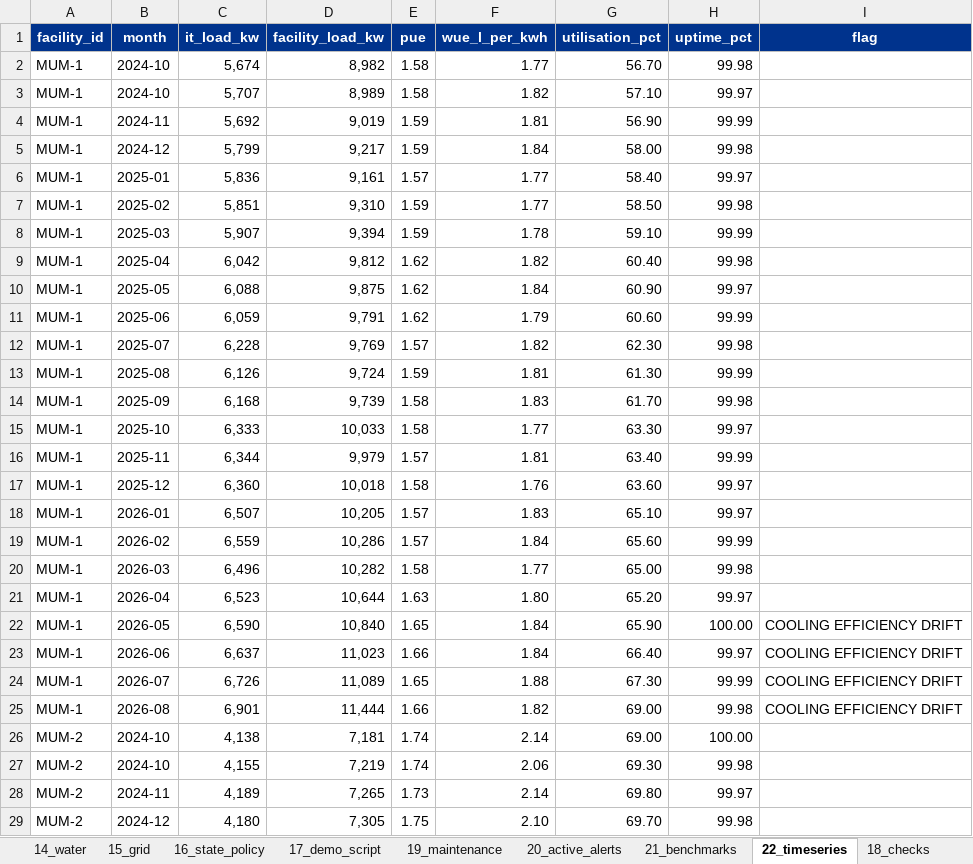
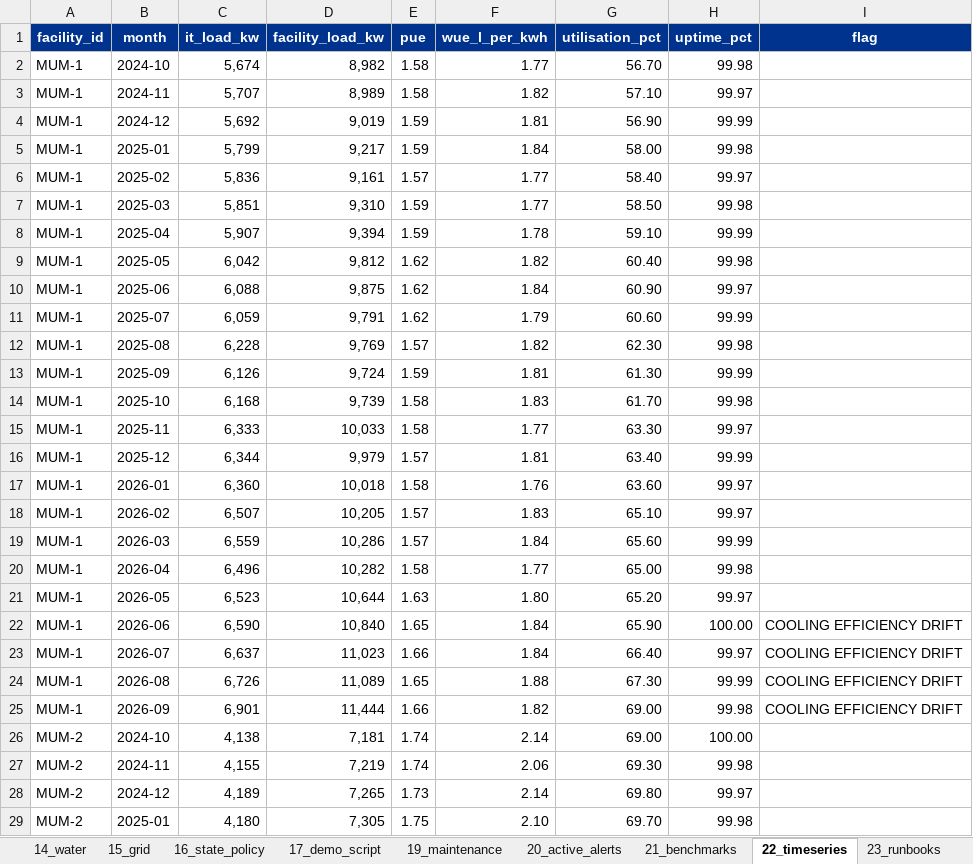
Before and after one commit to Anoushka55/datcenter, an Excel workbook: nexus_demo_dataset.xlsx, sheet 22_timeseries, drawn as a sheet; only a part is shown; values as stored, in another font and other column widths than the file's, no borders; the diff covers the shown part only; the diff names each change by its address in the sheet, - before the commit and + after, or states it on an @@ line.

```diff
--- a/nexus_demo_dataset.xlsx (sheet 22_timeseries)
+++ b/nexus_demo_dataset.xlsx (sheet 22_timeseries)
+sheet tab: 23_runbooks
-B3 (month): 2024-10
+B3 (month): 2024-11
-B4 (month): 2024-11
+B4 (month): 2024-12
-B5 (month): 2024-12
+B5 (month): 2025-01
-B6 (month): 2025-01
+B6 (month): 2025-02
-B7 (month): 2025-02
+B7 (month): 2025-03
-B8 (month): 2025-03
+B8 (month): 2025-04
-B9 (month): 2025-04
+B9 (month): 2025-05
-B10 (month): 2025-05
+B10 (month): 2025-06
-B11 (month): 2025-06
+B11 (month): 2025-07
-B12 (month): 2025-07
+B12 (month): 2025-08
-B13 (month): 2025-08
+B13 (month): 2025-09
-B14 (month): 2025-09
+B14 (month): 2025-10
-B15 (month): 2025-10
+B15 (month): 2025-11
-B16 (month): 2025-11
+B16 (month): 2025-12
-B17 (month): 2025-12
+B17 (month): 2026-01
-B18 (month): 2026-01
+B18 (month): 2026-02
-B19 (month): 2026-02
+B19 (month): 2026-03
-B20 (month): 2026-03
+B20 (month): 2026-04
-B21 (month): 2026-04
+B21 (month): 2026-05
-B22 (month): 2026-05
+B22 (month): 2026-06
-B23 (month): 2026-06
+B23 (month): 2026-07
-B24 (month): 2026-07
+B24 (month): 2026-08
-B25 (month): 2026-08
+B25 (month): 2026-09
-B27 (month): 2024-10
+B27 (month): 2024-11
-B28 (month): 2024-11
+B28 (month): 2024-12
-B29 (month): 2024-12
+B29 (month): 2025-01
```
Also changed, not shown: 89 edited cells elsewhere in this sheet, sheet 13_energy, sheet 14_water, sheet 00_README, other sheet tabs, 26 other files.
